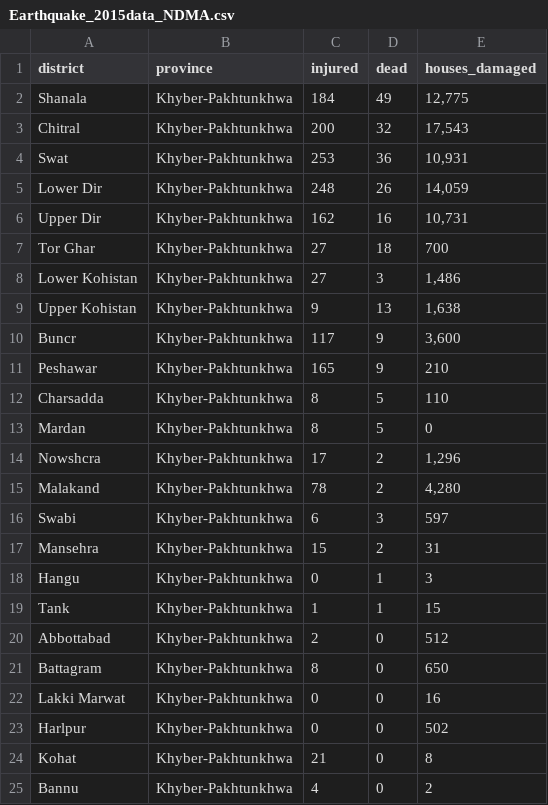
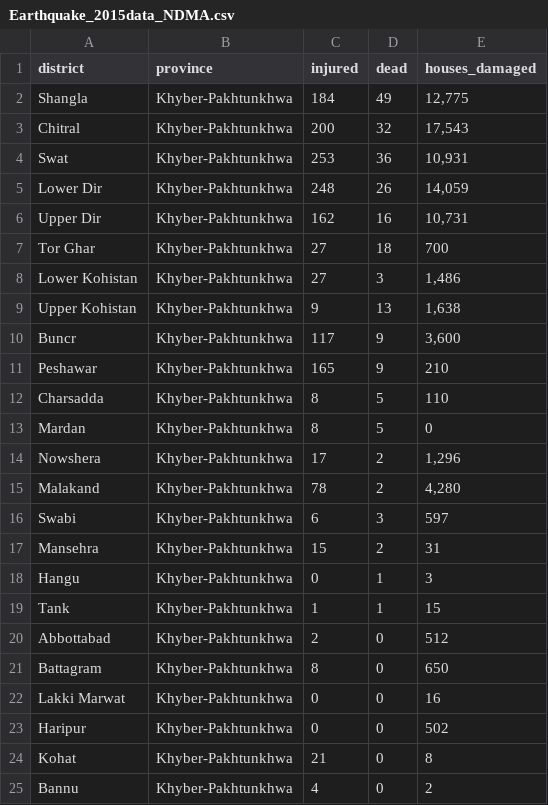
Before and after one commit to HacksHackersPakistan/datasets, a CSV file: Earthquake_2015data_NDMA.csv, drawn as a sheet; only a part is shown.

Commit message:
Earthquake 2015 data
Updated November 5, 2015

```diff
--- a/Earthquake_2015data_NDMA.csv
+++ b/Earthquake_2015data_NDMA.csv
@@ -1,3 +1,3 @@
 district,province,injured,dead,houses_damaged
-Shanala,Khyber-Pakhtunkhwa,184,49,"12,775"
+Shangla,Khyber-Pakhtunkhwa,184,49,"12,775"
 Chitral,Khyber-Pakhtunkhwa,200,32,"17,543"
@@ -13,3 +13,3 @@ Charsadda,Khyber-Pakhtunkhwa,8,5,110
 Mardan,Khyber-Pakhtunkhwa,8,5,0
-Nowshcra,Khyber-Pakhtunkhwa,17,2,"1,296"
+Nowshera,Khyber-Pakhtunkhwa,17,2,"1,296"
 Malakand,Khyber-Pakhtunkhwa,78,2,"4,280"
@@ -22,3 +22,3 @@ Battagram,Khyber-Pakhtunkhwa,8,0,650
 Lakki Marwat,Khyber-Pakhtunkhwa,0,0,16
-Harlpur,Khyber-Pakhtunkhwa,0,0,502
+Haripur,Khyber-Pakhtunkhwa,0,0,502
 Kohat,Khyber-Pakhtunkhwa,21,0,8
```
